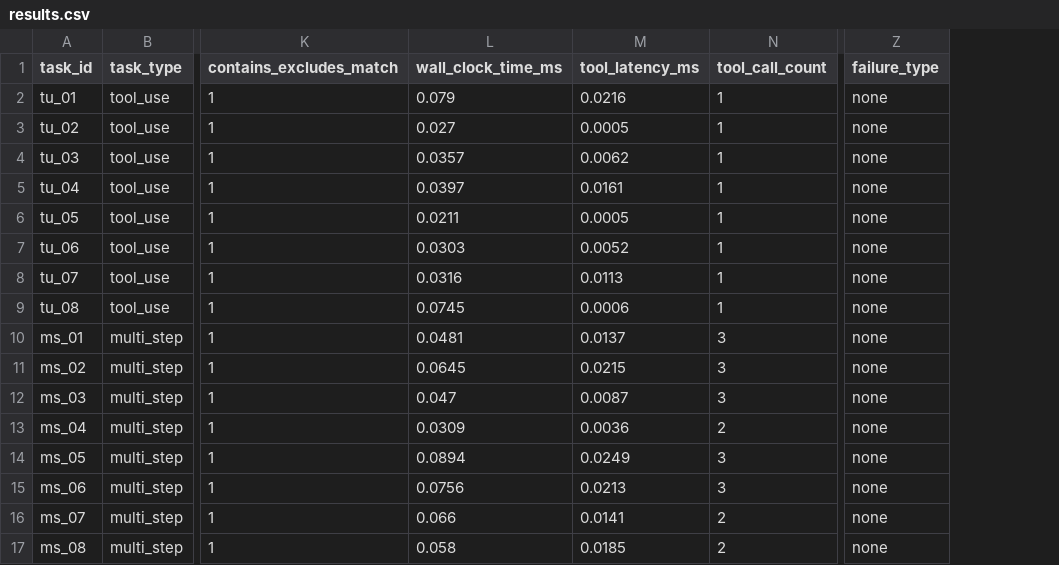
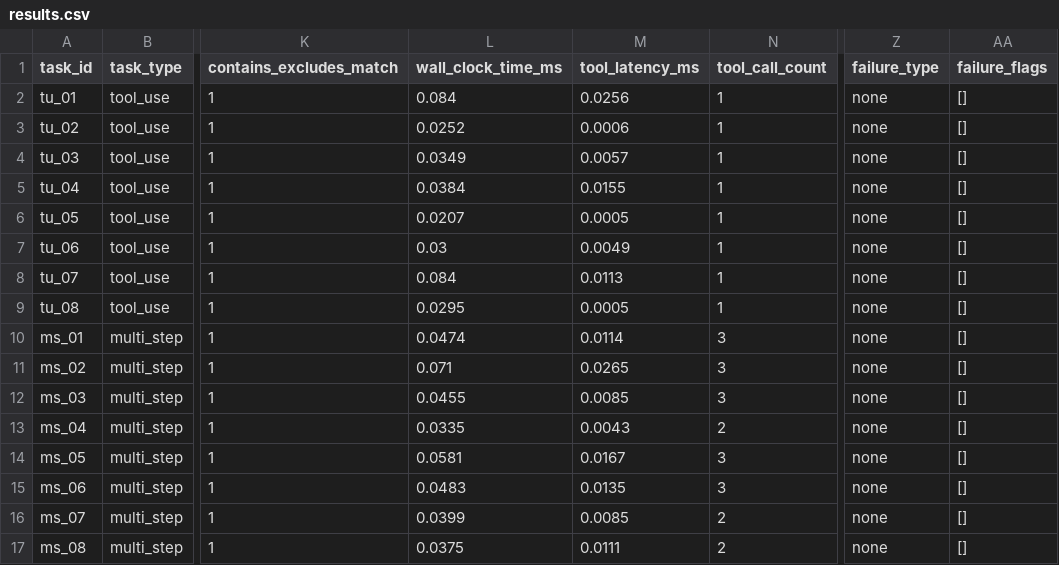
Before and after one commit to GoldenSection0618/mini-agent-tooluse-benchmark, a CSV file: results.csv, drawn as a sheet; only a part is shown, gaps mark what is left out; the diff covers the shown part only; the diff names each change by its address in the sheet, - before the commit and + after, or states it on an @@ line.

Commit message:
feat: log trace and failure flag metrics

```diff
--- a/results.csv
+++ b/results.csv
+column AA (failure_flags), rows 2-17: all []
-L2 (wall_clock_time_ms): 0.079
+L2 (wall_clock_time_ms): 0.084
-M2 (tool_latency_ms): 0.0216
+M2 (tool_latency_ms): 0.0256
-L3 (wall_clock_time_ms): 0.027
+L3 (wall_clock_time_ms): 0.0252
-M3 (tool_latency_ms): 0.0005
+M3 (tool_latency_ms): 0.0006
-L4 (wall_clock_time_ms): 0.0357
+L4 (wall_clock_time_ms): 0.0349
-M4 (tool_latency_ms): 0.0062
+M4 (tool_latency_ms): 0.0057
-L5 (wall_clock_time_ms): 0.0397
+L5 (wall_clock_time_ms): 0.0384
-M5 (tool_latency_ms): 0.0161
+M5 (tool_latency_ms): 0.0155
-L6 (wall_clock_time_ms): 0.0211
+L6 (wall_clock_time_ms): 0.0207
-L7 (wall_clock_time_ms): 0.0303
+L7 (wall_clock_time_ms): 0.03
-M7 (tool_latency_ms): 0.0052
+M7 (tool_latency_ms): 0.0049
-L8 (wall_clock_time_ms): 0.0316
+L8 (wall_clock_time_ms): 0.084
-L9 (wall_clock_time_ms): 0.0745
+L9 (wall_clock_time_ms): 0.0295
-M9 (tool_latency_ms): 0.0006
+M9 (tool_latency_ms): 0.0005
-L10 (wall_clock_time_ms): 0.0481
+L10 (wall_clock_time_ms): 0.0474
-M10 (tool_latency_ms): 0.0137
+M10 (tool_latency_ms): 0.0114
-L11 (wall_clock_time_ms): 0.0645
+L11 (wall_clock_time_ms): 0.071
-M11 (tool_latency_ms): 0.0215
+M11 (tool_latency_ms): 0.0265
-L12 (wall_clock_time_ms): 0.047
+L12 (wall_clock_time_ms): 0.0455
-M12 (tool_latency_ms): 0.0087
+M12 (tool_latency_ms): 0.0085
-L13 (wall_clock_time_ms): 0.0309
+L13 (wall_clock_time_ms): 0.0335
-M13 (tool_latency_ms): 0.0036
+M13 (tool_latency_ms): 0.0043
-L14 (wall_clock_time_ms): 0.0894
+L14 (wall_clock_time_ms): 0.0581
-M14 (tool_latency_ms): 0.0249
+M14 (tool_latency_ms): 0.0167
-L15 (wall_clock_time_ms): 0.0756
+L15 (wall_clock_time_ms): 0.0483
-M15 (tool_latency_ms): 0.0213
+M15 (tool_latency_ms): 0.0135
-L16 (wall_clock_time_ms): 0.066
+L16 (wall_clock_time_ms): 0.0399
-M16 (tool_latency_ms): 0.0141
+M16 (tool_latency_ms): 0.0085
-L17 (wall_clock_time_ms): 0.058
+L17 (wall_clock_time_ms): 0.0375
-M17 (tool_latency_ms): 0.0185
+M17 (tool_latency_ms): 0.0111
```
Also changed, not shown: 14 edited cells elsewhere in this file, 1 other file.
